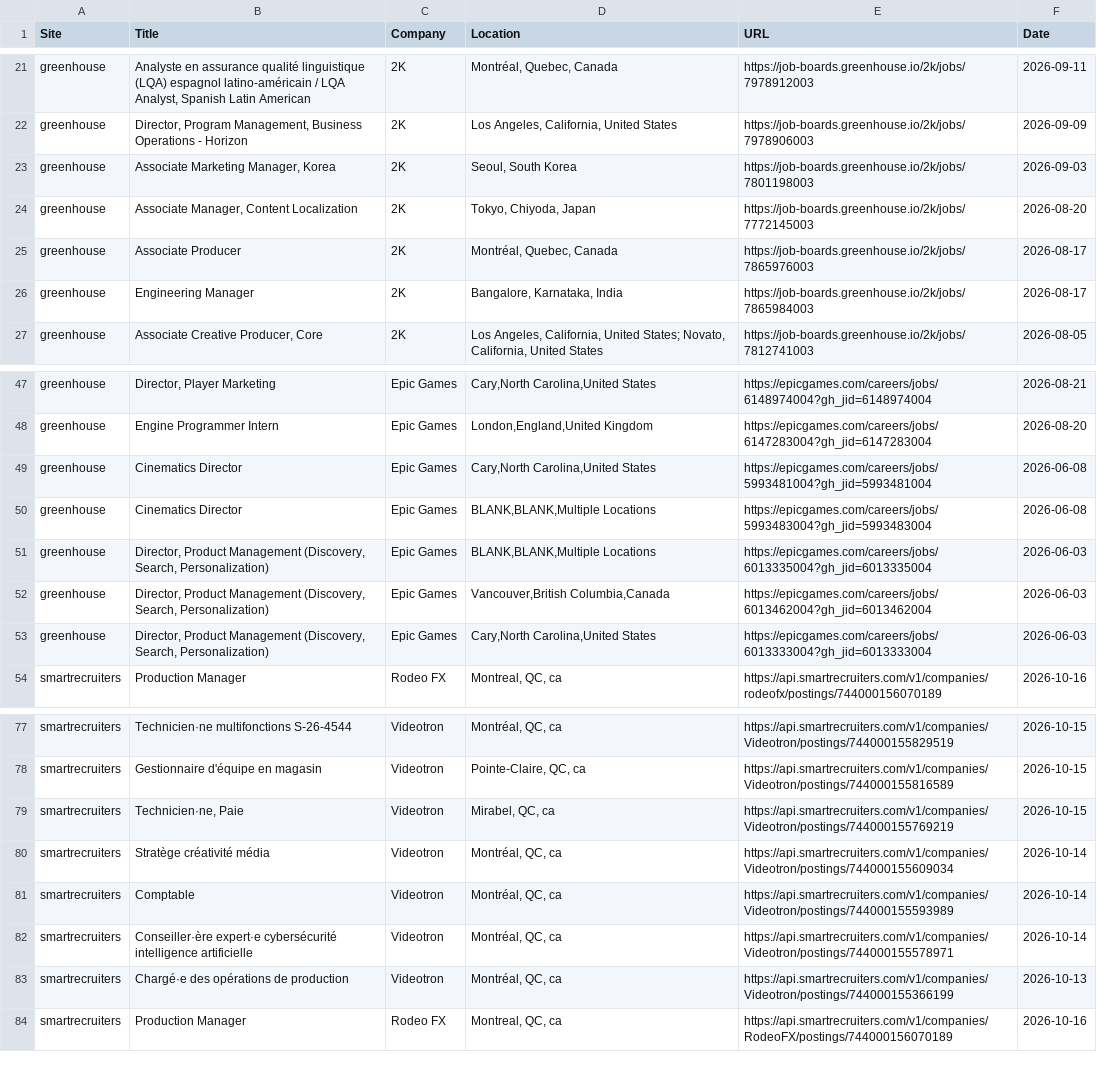
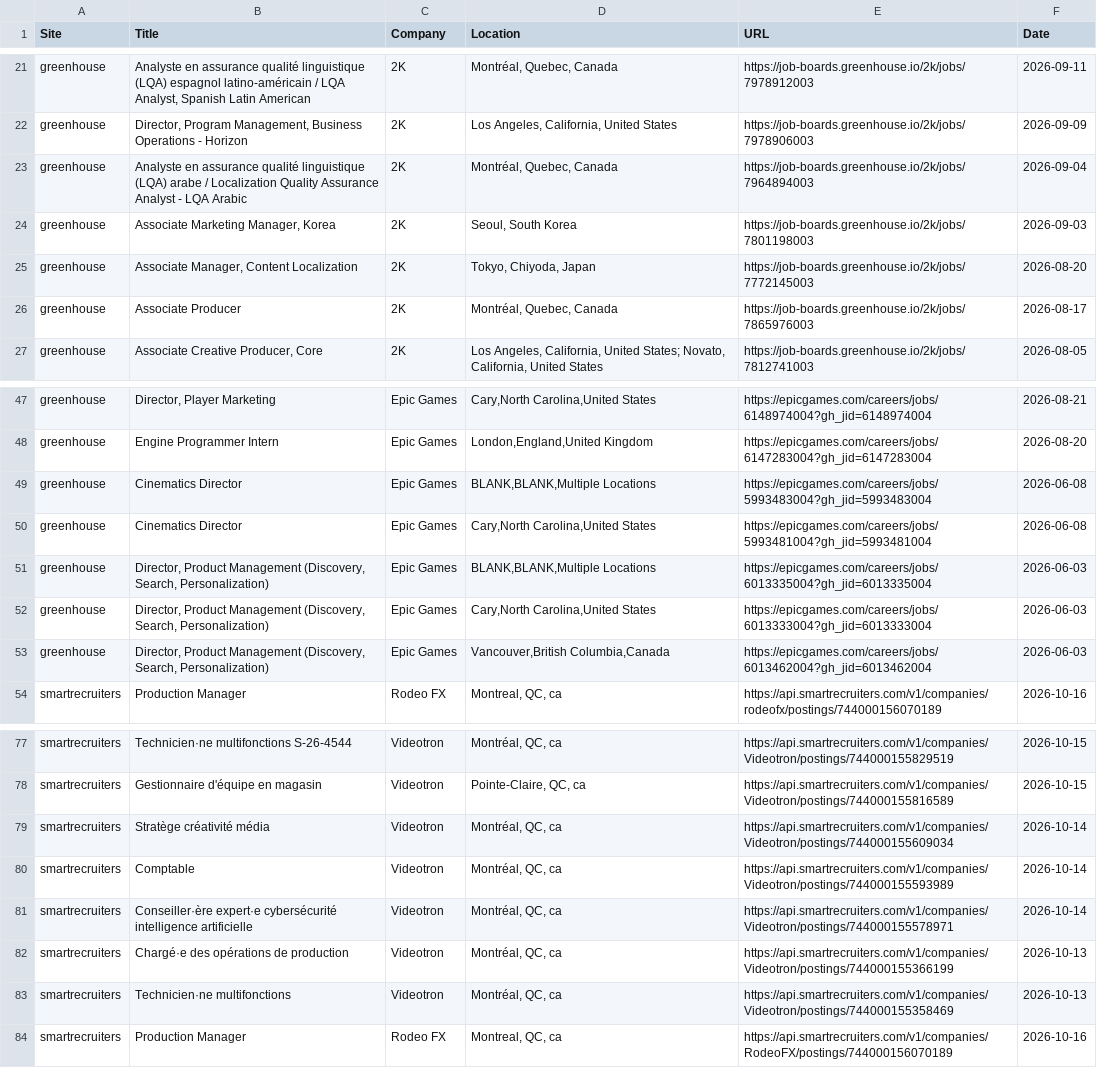
Before and after one commit to christiandguerard/ever-jobs-dash, a CSV file: daily_jobs.csv, drawn as a sheet; only a part is shown, gaps mark what is left out.

Commit message:
Update job dashboard: Tue Oct 20 16:42:06 UTC 2026

```diff
--- a/daily_jobs.csv
+++ b/daily_jobs.csv
@@ -22,2 +22,3 @@ greenhouse,"Analyste en assurance qualité linguistique (LQA) espagnol latino-am
 greenhouse,"Director, Program Management, Business Operations - Horizon",2K,"Los Angeles, California, United States",https://job-boards.greenhouse.io/2k/jobs/7978906003,2026-09-09
+greenhouse,Analyste en assurance qualité linguistique (LQA) arabe /  Localization Quality Assurance Analyst - LQA Arabic,2K,"Montréal, Quebec, Canada",https://job-boards.greenhouse.io/2k/jobs/7964894003,2026-09-04
 greenhouse,"Associate Marketing Manager, Korea",2K,"Seoul, South Korea",https://job-boards.greenhouse.io/2k/jobs/7801198003,2026-09-03
@@ -25,3 +26,2 @@ greenhouse,"Associate Manager, Content Localization",2K,"Tokyo, Chiyoda, Japan",
 greenhouse,Associate Producer,2K,"Montréal, Quebec, Canada",https://job-boards.greenhouse.io/2k/jobs/7865976003,2026-08-17
-greenhouse,Engineering Manager,2K,"Bangalore, Karnataka, India",https://job-boards.greenhouse.io/2k/jobs/7865984003,2026-08-17
 greenhouse,"Associate Creative Producer, Core",2K,"Los Angeles, California, United States; Novato, California, United States",https://job-boards.greenhouse.io/2k/jobs/7812741003,2026-08-05
@@ -48,7 +48,7 @@ greenhouse,"Director, Player Marketing",Epic Games,"Cary,North Carolina,United S
 greenhouse,Engine Programmer Intern,Epic Games,"London,England,United Kingdom",https://epicgames.com/careers/jobs/6147283004?gh_jid=6147283004,2026-08-20
+greenhouse,Cinematics Director,Epic Games,"BLANK,BLANK,Multiple Locations",https://epicgames.com/careers/jobs/5993483004?gh_jid=5993483004,2026-06-08
 greenhouse,Cinematics Director,Epic Games,"Cary,North Carolina,United States",https://epicgames.com/careers/jobs/5993481004?gh_jid=5993481004,2026-06-08
-greenhouse,Cinematics Director,Epic Games,"BLANK,BLANK,Multiple Locations",https://epicgames.com/careers/jobs/5993483004?gh_jid=5993483004,2026-06-08
 greenhouse,"Director, Product Management (Discovery, Search, Personalization)",Epic Games,"BLANK,BLANK,Multiple Locations",https://epicgames.com/careers/jobs/6013335004?gh_jid=6013335004,2026-06-03
+greenhouse,"Director, Product Management (Discovery, Search, Personalization)",Epic Games,"Cary,North Carolina,United States",https://epicgames.com/careers/jobs/6013333004?gh_jid=6013333004,2026-06-03
 greenhouse,"Director, Product Management (Discovery, Search, Personalization)",Epic Games,"Vancouver,British Columbia,Canada",https://epicgames.com/careers/jobs/6013462004?gh_jid=6013462004,2026-06-03
-greenhouse,"Director, Product Management (Discovery, Search, Personalization)",Epic Games,"Cary,North Carolina,United States",https://epicgames.com/careers/jobs/6013333004?gh_jid=6013333004,2026-06-03
 smartrecruiters,Production Manager,Rodeo FX,"Montreal, QC, ca",https://api.smartrecruiters.com/v1/companies/rodeofx/postings/744000156070189,2026-10-16
@@ -78,3 +78,2 @@ smartrecruiters,Technicien·ne multifonctions S-26-4544,Videotron,"Montréal, QC
 smartrecruiters,Gestionnaire d'équipe en magasin,Videotron,"Pointe-Claire, QC, ca",https://api.smartrecruiters.com/v1/companies/Videotron/postings/744000155816589,2026-10-15
-smartrecruiters,"Technicien·ne, Paie",Videotron,"Mirabel, QC, ca",https://api.smartrecruiters.com/v1/companies/Videotron/postings/744000155769219,2026-10-15
 smartrecruiters,Stratège créativité média,Videotron,"Montréal, QC, ca",https://api.smartrecruiters.com/v1/companies/Videotron/postings/744000155609034,2026-10-14
@@ -83,2 +82,3 @@ smartrecruiters,Conseiller·ère expert·e cybersécurité intelligence artifici
 smartrecruiters,Chargé·e des opérations de production,Videotron,"Montréal, QC, ca",https://api.smartrecruiters.com/v1/companies/Videotron/postings/744000155366199,2026-10-13
+smartrecruiters,Technicien·ne multifonctions,Videotron,"Montréal, QC, ca",https://api.smartrecruiters.com/v1/companies/Videotron/postings/744000155358469,2026-10-13
 smartrecruiters,Production Manager,Rodeo FX,"Montreal, QC, ca",https://api.smartrecruiters.com/v1/companies/RodeoFX/postings/744000156070189,2026-10-16
```
